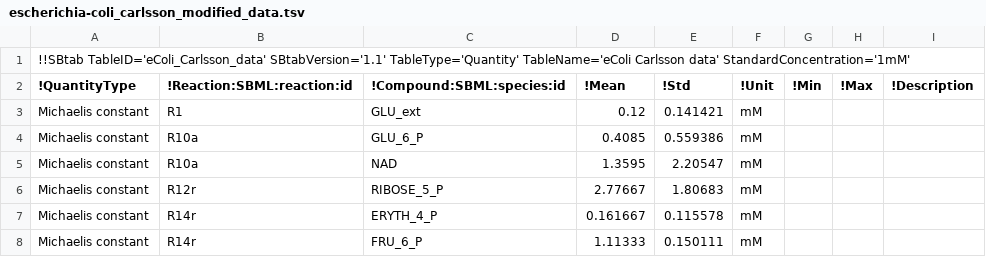
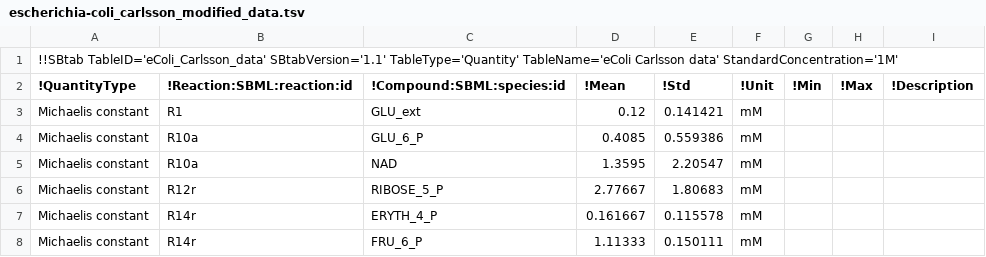
Before and after one commit to liebermeister/sbtab-matlab, a TSV file: resources/examples/sbtab-1.1/escherichia-coli/escherichia-coli_carlsson_modified_data.tsv, drawn as a sheet; only a part is shown.

```diff
--- a/resources/examples/sbtab-1.1/escherichia-coli/escherichia-coli_carlsson_modified_data.tsv
+++ b/resources/examples/sbtab-1.1/escherichia-coli/escherichia-coli_carlsson_modified_data.tsv
@@ -1,2 +1,2 @@
-!!SBtab TableID='eColi_Carlsson_data' SBtabVersion='1.1' TableType='Quantity' TableName='eColi Carlsson data' StandardConcentration='1mM'
+!!SBtab TableID='eColi_Carlsson_data' SBtabVersion='1.1' TableType='Quantity' TableName='eColi Carlsson data' StandardConcentration='1M'
 !QuantityType	!Reaction:SBML:reaction:id	!Compound:SBML:species:id	!Mean	!Std	!Unit	!Min	!Max	!Description
```
Also changed, not shown: resources/examples/sbtab-1.0/ecoli/ecoli_noor_2016_data.tsv, resources/examples/sbtab-1.1/escherichia-coli/escherichia-coli_noor_2016_data.tsv.
